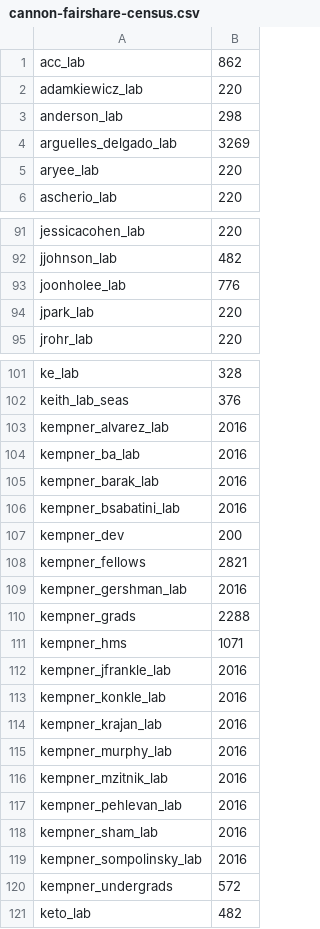
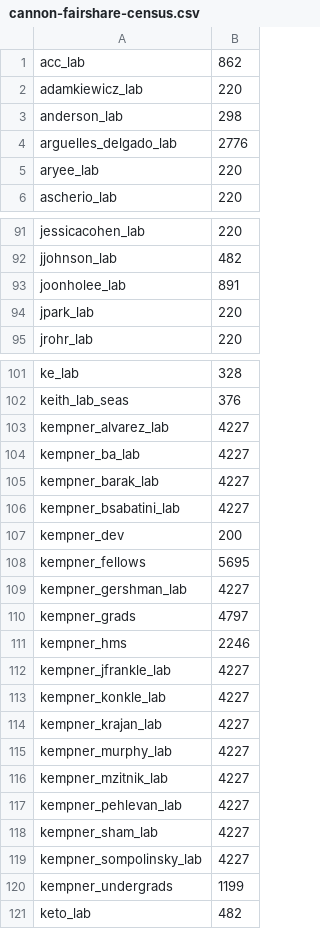
Before and after one commit to fasrc/slurm-scripts, a CSV file: fairshare/cannon/cannon-fairshare-census.csv, drawn as a sheet; only a part is shown, gaps mark what is left out.

Commit message:
Updating with new fairshare

```diff
--- a/fairshare/cannon/cannon-fairshare-census.csv
+++ b/fairshare/cannon/cannon-fairshare-census.csv
@@ -3,3 +3,3 @@ adamkiewicz_lab,220
 anderson_lab,298
-arguelles_delgado_lab,3269
+arguelles_delgado_lab,2776
 aryee_lab,220
@@ -92,3 +92,3 @@ jessicacohen_lab,220
 jjohnson_lab,482
-joonholee_lab,776
+joonholee_lab,891
 jpark_lab,220
@@ -102,20 +102,20 @@ ke_lab,328
 keith_lab_seas,376
-kempner_alvarez_lab,2016
-kempner_ba_lab,2016
-kempner_barak_lab,2016
-kempner_bsabatini_lab,2016
+kempner_alvarez_lab,4227
+kempner_ba_lab,4227
+kempner_barak_lab,4227
+kempner_bsabatini_lab,4227
 kempner_dev,200
-kempner_fellows,2821
-kempner_gershman_lab,2016
-kempner_grads,2288
-kempner_hms,1071
-kempner_jfrankle_lab,2016
-kempner_konkle_lab,2016
-kempner_krajan_lab,2016
-kempner_murphy_lab,2016
-kempner_mzitnik_lab,2016
-kempner_pehlevan_lab,2016
-kempner_sham_lab,2016
-kempner_sompolinsky_lab,2016
-kempner_undergrads,572
+kempner_fellows,5695
+kempner_gershman_lab,4227
+kempner_grads,4797
+kempner_hms,2246
+kempner_jfrankle_lab,4227
+kempner_konkle_lab,4227
+kempner_krajan_lab,4227
+kempner_murphy_lab,4227
+kempner_mzitnik_lab,4227
+kempner_pehlevan_lab,4227
+kempner_sham_lab,4227
+kempner_sompolinsky_lab,4227
+kempner_undergrads,1199
 keto_lab,482
```
